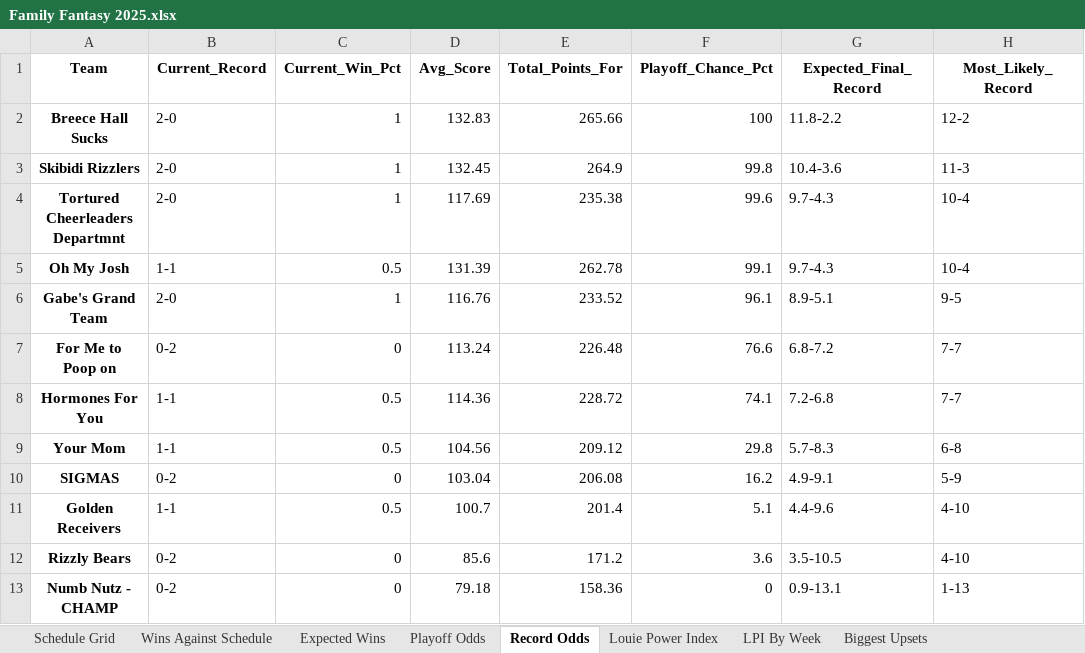
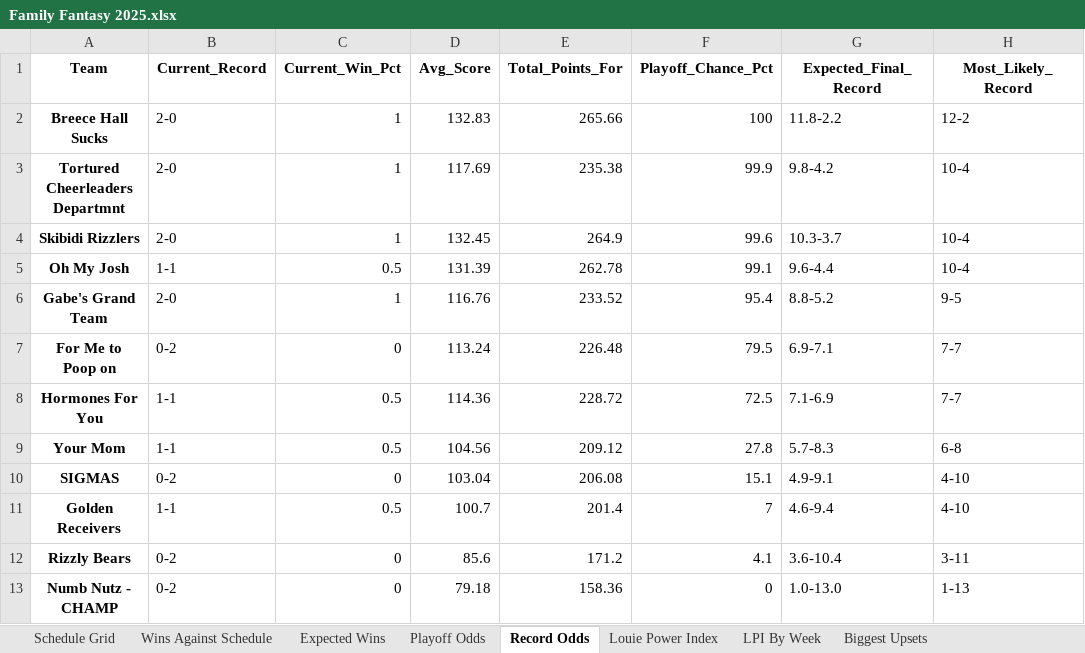
Before and after one commit to LouieR3/FantasyFootballApp, an Excel workbook: leagues/Family Fantasy 2025.xlsx, sheet Record Odds, drawn as a sheet; values as stored, in another font and other column widths than the file's, no borders; removed rows and columns are numbered as before the commit, all else as after; the diff names each change by its address in the sheet, - before the commit and + after, or states it on an @@ line.

```diff
--- a/leagues/Family Fantasy 2025.xlsx (sheet Record Odds)
+++ b/leagues/Family Fantasy 2025.xlsx (sheet Record Odds)
-row 3: Skibidi Rizzlers | 2-0 | 1 | 132.45 | 264.9 | 99.8 | 10.4-3.6 | 11-3
-F3 (Playoff_Chance_Pct): 99.6
+F3 (Playoff_Chance_Pct): 99.9
-G3 (Expected_Final_Record): 9.7-4.3
+G3 (Expected_Final_Record): 9.8-4.2
+row 4: Skibidi Rizzlers | 2-0 | 1 | 132.45 | 264.9 | 99.6 | 10.3-3.7 | 10-4
-G5 (Expected_Final_Record): 9.7-4.3
+G5 (Expected_Final_Record): 9.6-4.4
-F6 (Playoff_Chance_Pct): 96.1
+F6 (Playoff_Chance_Pct): 95.4
-G6 (Expected_Final_Record): 8.9-5.1
+G6 (Expected_Final_Record): 8.8-5.2
-F7 (Playoff_Chance_Pct): 76.6
+F7 (Playoff_Chance_Pct): 79.5
-G7 (Expected_Final_Record): 6.8-7.2
+G7 (Expected_Final_Record): 6.9-7.1
-F8 (Playoff_Chance_Pct): 74.1
+F8 (Playoff_Chance_Pct): 72.5
-G8 (Expected_Final_Record): 7.2-6.8
+G8 (Expected_Final_Record): 7.1-6.9
-F9 (Playoff_Chance_Pct): 29.8
+F9 (Playoff_Chance_Pct): 27.8
-F10 (Playoff_Chance_Pct): 16.2
+F10 (Playoff_Chance_Pct): 15.1
-H10 (Most_Likely_Record): 5-9
+H10 (Most_Likely_Record): 4-10
-F11 (Playoff_Chance_Pct): 5.1
+F11 (Playoff_Chance_Pct): 7
-G11 (Expected_Final_Record): 4.4-9.6
+G11 (Expected_Final_Record): 4.6-9.4
-F12 (Playoff_Chance_Pct): 3.6
+F12 (Playoff_Chance_Pct): 4.1
-G12 (Expected_Final_Record): 3.5-10.5
+G12 (Expected_Final_Record): 3.6-10.4
-H12 (Most_Likely_Record): 4-10
+H12 (Most_Likely_Record): 3-11
-G13 (Expected_Final_Record): 0.9-13.1
+G13 (Expected_Final_Record): 1.0-13.0
```
Also changed, not shown: sheet Playoff Odds, sheet Louie Power Index, leagues/0755 Fantasy Football 2025.xlsx, leagues/Pennoni Younglings 2025.xlsx, 12 other files.
